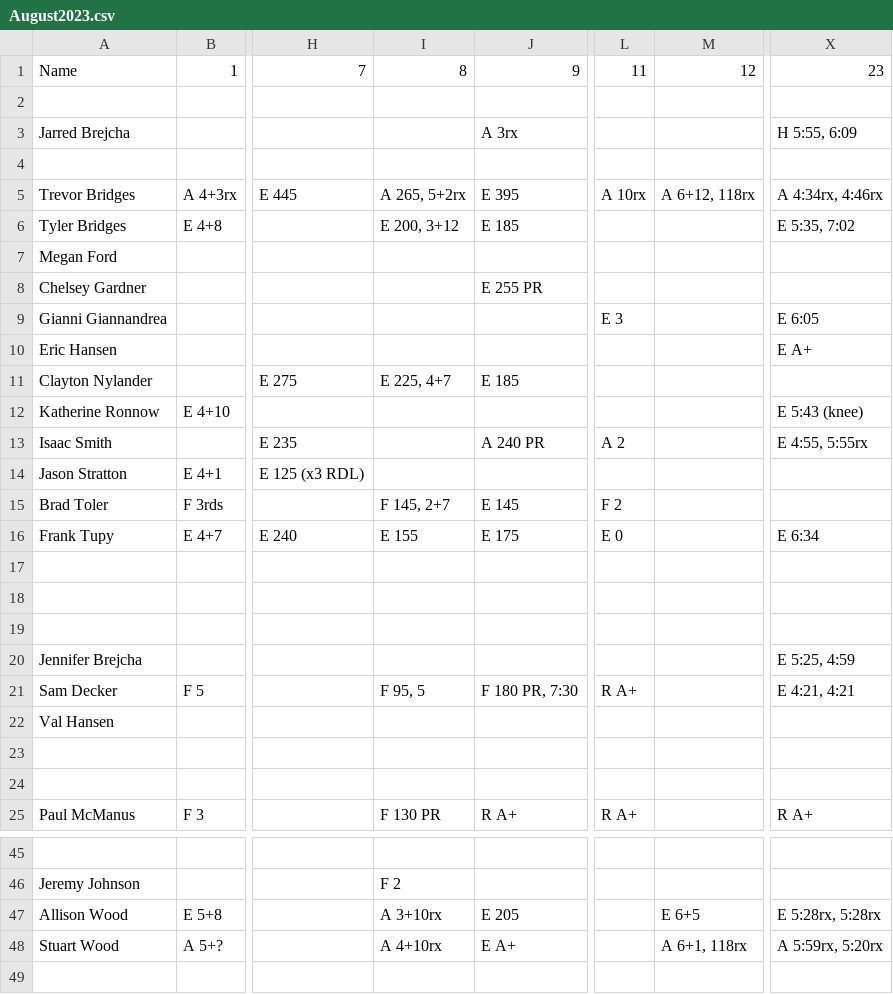
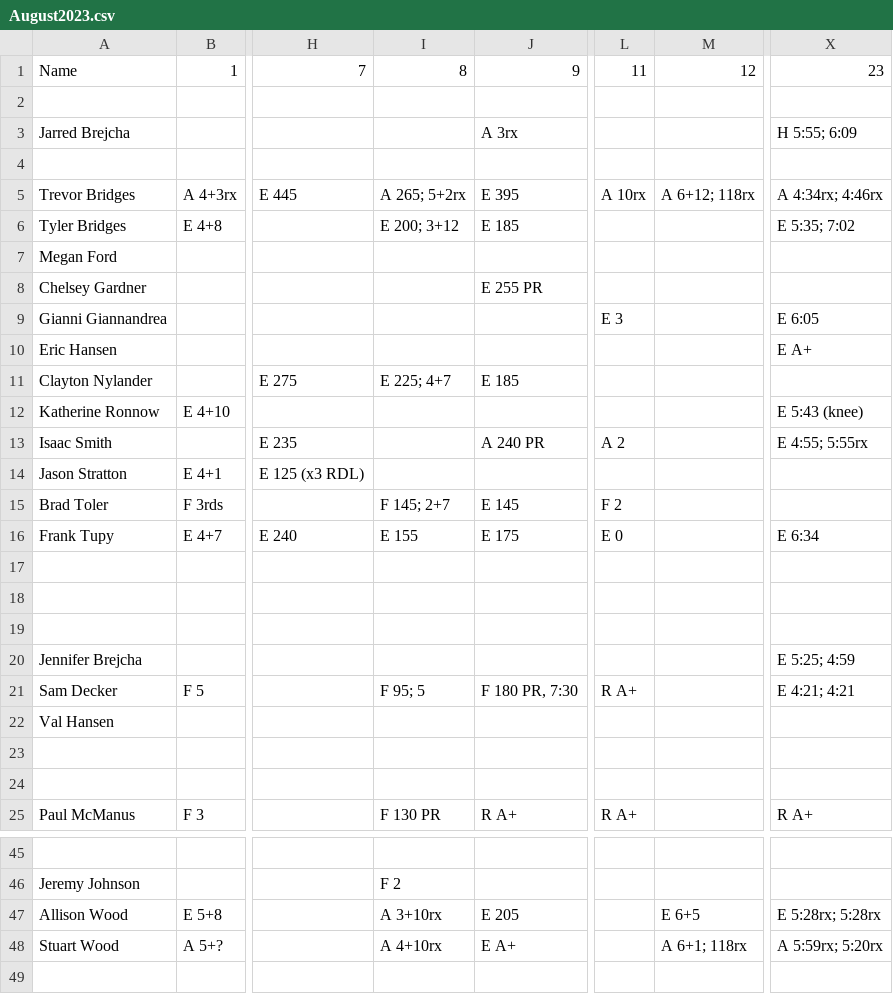
Before and after one commit to trvrbrdgs/Nikao_scores, a CSV file: resources/August2023.csv, drawn as a sheet; only a part is shown, gaps mark what is left out; the diff covers the shown part only; the diff names each change by its address in the sheet, - before the commit and + after, or states it on an @@ line.

Commit message:
Replaced "," with ";" for July, August, September

```diff
--- a/resources/August2023.csv
+++ b/resources/August2023.csv
-X3: H 5:55, 6:09
+X3: H 5:55; 6:09
-I5: A 265, 5+2rx
+I5: A 265; 5+2rx
-M5: A 6+12, 118rx
+M5: A 6+12; 118rx
-X5: A 4:34rx, 4:46rx
+X5: A 4:34rx; 4:46rx
-I6: E 200, 3+12
+I6: E 200; 3+12
-X6: E 5:35, 7:02
+X6: E 5:35; 7:02
-I11: E 225, 4+7
+I11: E 225; 4+7
-X13: E 4:55, 5:55rx
+X13: E 4:55; 5:55rx
-I15: F 145, 2+7
+I15: F 145; 2+7
-X20: E 5:25, 4:59
+X20: E 5:25; 4:59
-I21: F 95, 5
+I21: F 95; 5
-X21: E 4:21, 4:21
+X21: E 4:21; 4:21
-X47: E 5:28rx, 5:28rx
+X47: E 5:28rx; 5:28rx
-M48: A 6+1, 118rx
+M48: A 6+1; 118rx
-X48: A 5:59rx, 5:20rx
+X48: A 5:59rx; 5:20rx
```
Also changed, not shown: 9 edited cells elsewhere in this file, resources/July2023.csv, resources/September2023.csv.
